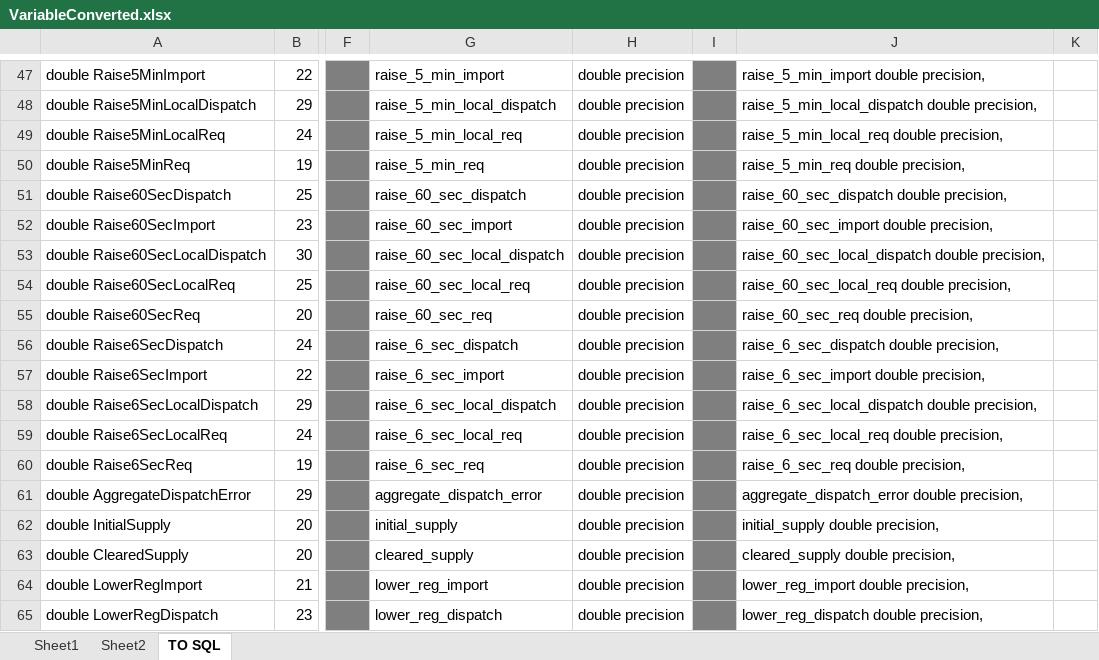
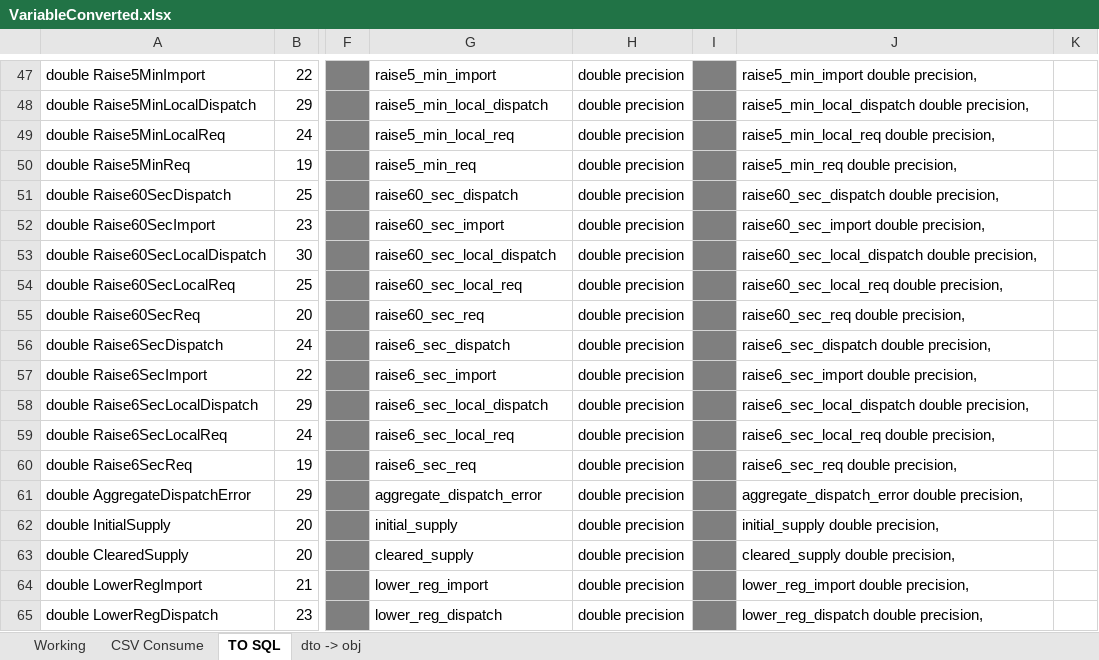
Before and after one commit to owenholloway/NemTracker, an Excel workbook: Useful/VariableConverted.xlsx, sheet TO SQL, drawn as a sheet; only a part is shown, gaps mark what is left out; values as stored, in another font and other column widths than the file's, no borders; the diff covers the shown part only; the diff names each change by its address in the sheet, - before the commit and + after, or states it on an @@ line.

```diff
--- a/Useful/VariableConverted.xlsx (sheet TO SQL)
+++ b/Useful/VariableConverted.xlsx (sheet TO SQL)
-sheet tab: Sheet1
+sheet tab: Working
-sheet tab: Sheet2
+sheet tab: CSV Consume
+sheet tab: dto -> obj
-G47: raise_5_min_import
+G47: raise5_min_import
-J47: raise_5_min_import double precision,
+J47: raise5_min_import double precision,
-G48: raise_5_min_local_dispatch
+G48: raise5_min_local_dispatch
-J48: raise_5_min_local_dispatch double precision,
+J48: raise5_min_local_dispatch double precision,
-G49: raise_5_min_local_req
+G49: raise5_min_local_req
-J49: raise_5_min_local_req double precision,
+J49: raise5_min_local_req double precision,
-G50: raise_5_min_req
+G50: raise5_min_req
-J50: raise_5_min_req double precision,
+J50: raise5_min_req double precision,
-G51: raise_60_sec_dispatch
+G51: raise60_sec_dispatch
-J51: raise_60_sec_dispatch double precision,
+J51: raise60_sec_dispatch double precision,
-G52: raise_60_sec_import
+G52: raise60_sec_import
-J52: raise_60_sec_import double precision,
+J52: raise60_sec_import double precision,
-G53: raise_60_sec_local_dispatch
+G53: raise60_sec_local_dispatch
-J53: raise_60_sec_local_dispatch double precision,
+J53: raise60_sec_local_dispatch double precision,
-G54: raise_60_sec_local_req
+G54: raise60_sec_local_req
-J54: raise_60_sec_local_req double precision,
+J54: raise60_sec_local_req double precision,
-G55: raise_60_sec_req
+G55: raise60_sec_req
-J55: raise_60_sec_req double precision,
+J55: raise60_sec_req double precision,
-G56: raise_6_sec_dispatch
+G56: raise6_sec_dispatch
-J56: raise_6_sec_dispatch double precision,
+J56: raise6_sec_dispatch double precision,
-G57: raise_6_sec_import
+G57: raise6_sec_import
-J57: raise_6_sec_import double precision,
+J57: raise6_sec_import double precision,
-G58: raise_6_sec_local_dispatch
+G58: raise6_sec_local_dispatch
-J58: raise_6_sec_local_dispatch double precision,
+J58: raise6_sec_local_dispatch double precision,
-G59: raise_6_sec_local_req
+G59: raise6_sec_local_req
-J59: raise_6_sec_local_req double precision,
+J59: raise6_sec_local_req double precision,
-G60: raise_6_sec_req
+G60: raise6_sec_req
-J60: raise_6_sec_req double precision,
+J60: raise6_sec_req double precision,
```
Also changed, not shown: 80 edited cells elsewhere in this sheet, 4 other files.
